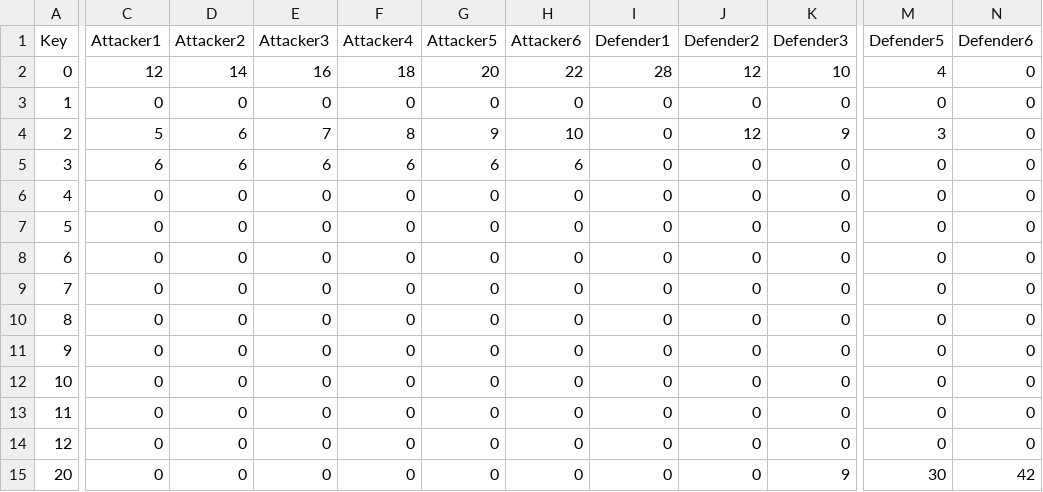
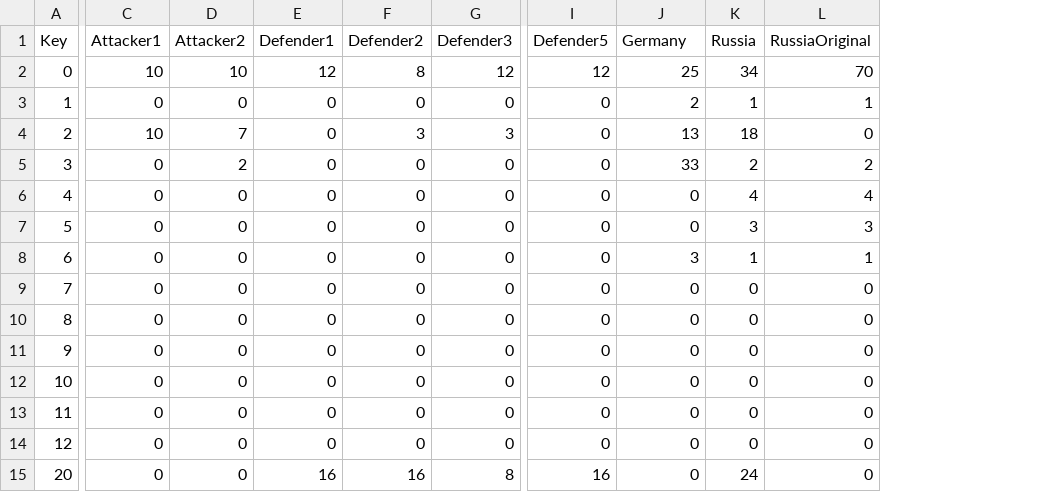
Before and after one commit to colin314/AxisAndAlliesSimulator, a CSV file: UnitLists.csv, drawn as a sheet; only a part is shown, gaps mark what is left out; removed rows and columns are numbered as before the commit, all else as after; the diff covers the shown part only; the diff names each change by its address in the sheet, - before the commit and + after, or states it on an @@ line.

Commit message:
Going to try and get tons of list comparisons working

```diff
--- a/UnitLists.csv
+++ b/UnitLists.csv
-column E (Attacker3), rows 2-15: 16 | 0 | 7 | 6 | 0 | 0 | 0 | 0 | 0 | 0 | 0 | 0 | 0 | 0
-column F (Attacker4), rows 2-15: 18 | 0 | 8 | 6 | 0 | 0 | 0 | 0 | 0 | 0 | 0 | 0 | 0 | 0
-column G (Attacker5), rows 2-15: 20 | 0 | 9 | 6 | 0 | 0 | 0 | 0 | 0 | 0 | 0 | 0 | 0 | 0
-column H (Attacker6), rows 2-15: 22 | 0 | 10 | 6 | 0 | 0 | 0 | 0 | 0 | 0 | 0 | 0 | 0 | 0
+column K (Russia), rows 2-15: 34 | 1 | 18 | 2 | 4 | 3 | 1 | 0 | 0 | 0 | 0 | 0 | 0 | 24
+column L (RussiaOriginal), rows 2-15: 70 | 1 | 0 | 2 | 4 | 3 | 1 | 0 | 0 | 0 | 0 | 0 | 0 | 0
-J1: Defender6
+J1: Germany
-C2 (Attacker1): 12
+C2 (Attacker1): 10
-D2 (Attacker2): 14
+D2 (Attacker2): 10
-E2 (Defender1): 28
+E2 (Defender1): 12
-F2 (Defender2): 12
+F2 (Defender2): 8
-G2 (Defender3): 10
+G2 (Defender3): 12
-I2 (Defender5): 4
+I2 (Defender5): 12
-J2 (Germany): 0
+J2 (Germany): 25
-J3 (Germany): 0
+J3 (Germany): 2
-C4 (Attacker1): 5
+C4 (Attacker1): 10
-D4 (Attacker2): 6
+D4 (Attacker2): 7
-F4 (Defender2): 12
+F4 (Defender2): 3
-G4 (Defender3): 9
+G4 (Defender3): 3
-I4 (Defender5): 3
+I4 (Defender5): 0
-J4 (Germany): 0
+J4 (Germany): 13
-C5 (Attacker1): 6
+C5 (Attacker1): 0
-D5 (Attacker2): 6
+D5 (Attacker2): 2
-J5 (Germany): 0
+J5 (Germany): 33
-J8 (Germany): 0
+J8 (Germany): 3
-E15 (Defender1): 0
+E15 (Defender1): 16
-F15 (Defender2): 0
+F15 (Defender2): 16
-G15 (Defender3): 9
+G15 (Defender3): 8
-I15 (Defender5): 30
+I15 (Defender5): 16
-J15 (Germany): 42
+J15 (Germany): 0
```
Also changed, not shown: 2 edited cells elsewhere in this file, Input.csv, UnitProfiles_Fodder2.csv, 11 other files.
